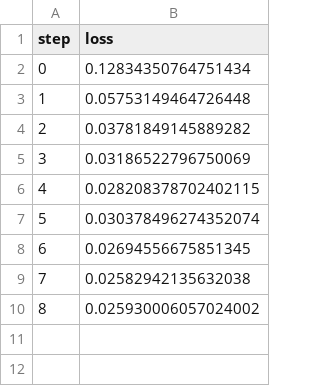
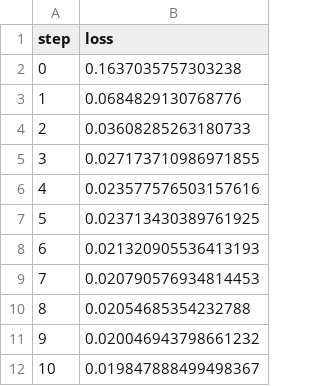
Before and after one commit to iterative/example-get-started-experiments, a TSV file: results/train/plots/metrics/eval/loss.tsv, drawn as a sheet.

```diff
--- a/results/train/plots/metrics/eval/loss.tsv
+++ b/results/train/plots/metrics/eval/loss.tsv
@@ -1,10 +1,12 @@
 step	loss
-0	0.12834350764751434
-1	0.05753149464726448
-2	0.03781849145889282
-3	0.03186522796750069
-4	0.028208378702402115
-5	0.030378496274352074
-6	0.02694556675851345
-7	0.02582942135632038
-8	0.025930006057024002
+0	0.1637035757303238
+1	0.0684829130768776
+2	0.03608285263180733
+3	0.027173710986971855
+4	0.023577576503157616
+5	0.023713430389761925
+6	0.021320905536413193
+7	0.020790576934814453
+8	0.02054685354232788
+9	0.020046943798661232
+10	0.019847888499498367
```
Also changed, not shown: results/train/plots/metrics/dice_multi.tsv, results/train/plots/metrics/train/loss.tsv, 21 other files.
